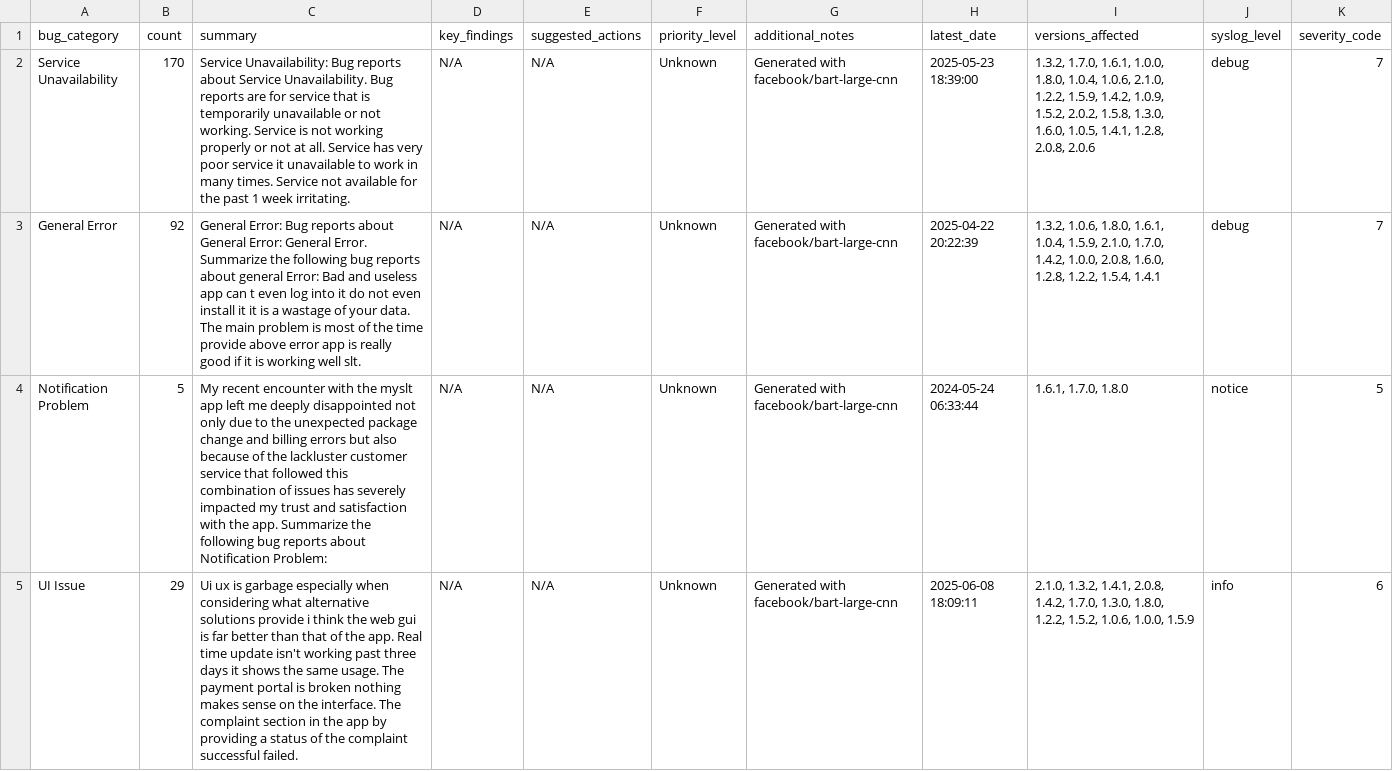
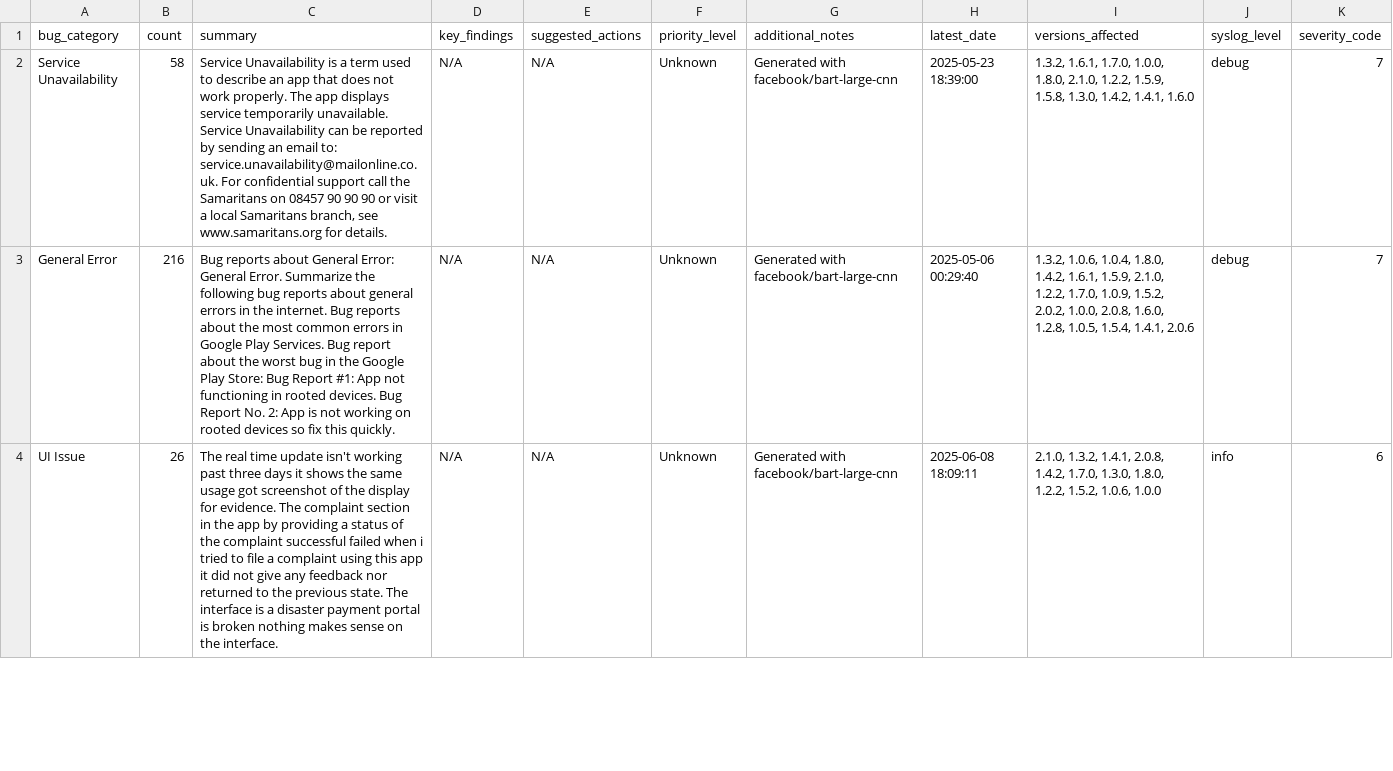
Before and after one commit to kaan84k/slt-bug-analytics-dashboard, a CSV file: data/developer_bug_summaries.csv, drawn as a sheet; only a part is shown; removed rows and columns are numbered as before the commit, all else as after; the diff covers the shown part only; the diff names each change by its address in the sheet, - before the commit and + after, or states it on an @@ line.

```diff
--- a/data/developer_bug_summaries.csv
+++ b/data/developer_bug_summaries.csv
-B2 (count): 170
+B2 (count): 58
-C2 (summary): Service Unavailability: Bug reports about Service Unavailability. Bug reports are for service that is temporarily unavailable or not working. Service is not working properly or not at all. Service has very poor service it unavailable to work in many times. Service not available for the past 1 week irritating.
+C2 (summary): Service Unavailability is a term used to describe an app that does not work properly. The app displays service temporarily unavailable. Service Unavailability can be reported by sending an email to: service.unavailability@mailonline.co.uk. For confidential support call the Samaritans on 08457 90 90 90 or visit a local Samaritans branch, see www.samaritans.org for details.
-I2 (versions_affected): 1.3.2, 1.7.0, 1.6.1, 1.0.0, 1.8.0, 1.0.4, 1.0.6, 2.1.0, 1.2.2, 1.5.9, 1.4.2, 1.0.9, 1.5.2, 2.0.2, 1.5.8, 1.3.0, 1.6.0, 1.0.5, 1.4.1, 1.2.8, 2.0.8, 2.0.6
+I2 (versions_affected): 1.3.2, 1.6.1, 1.7.0, 1.0.0, 1.8.0, 2.1.0, 1.2.2, 1.5.9, 1.5.8, 1.3.0, 1.4.2, 1.4.1, 1.6.0
-B3 (count): 92
+B3 (count): 216
-C3 (summary): General Error: Bug reports about General Error: General Error. Summarize the following bug reports about general Error: Bad and useless app can t even log into it do not even install it it is a wastage of your data. The main problem is most of the time provide above error app is really good if it is working well slt.
+C3 (summary): Bug reports about General Error: General Error. Summarize the following bug reports about general errors in the internet. Bug reports about the most common errors in Google Play Services. Bug report about the worst bug in the Google Play Store: Bug Report #1: App not functioning in rooted devices. Bug Report No. 2: App is not working on rooted devices so fix this quickly.
-H3 (latest_date): 2025-04-22 20:22:39
+H3 (latest_date): 2025-05-06 00:29:40
-I3 (versions_affected): 1.3.2, 1.0.6, 1.8.0, 1.6.1, 1.0.4, 1.5.9, 2.1.0, 1.7.0, 1.4.2, 1.0.0, 2.0.8, 1.6.0, 1.2.8, 1.2.2, 1.5.4, 1.4.1
+I3 (versions_affected): 1.3.2, 1.0.6, 1.0.4, 1.8.0, 1.4.2, 1.6.1, 1.5.9, 2.1.0, 1.2.2, 1.7.0, 1.0.9, 1.5.2, 2.0.2, 1.0.0, 2.0.8, 1.6.0, 1.2.8, 1.0.5, 1.5.4, 1.4.1, 2.0.6
-row 4: Notification Problem | 5 | My recent encounter with the myslt app left me deeply disappointed not only due to the unexpected package change and billing errors but also because of the lackluster customer service that followed this combination of issues has severely impacted my trust and satisfaction with the app. Summarize the following bug reports about Notification Problem: | N/A | N/A | Unknown | Generated with facebook/bart-large-cnn | 2024-05-24 06:33:44 | 1.6.1, 1.7.0, 1.8.0 | notice | 5
-B4 (count): 29
+B4 (count): 26
-C4 (summary): Ui ux is garbage especially when considering what alternative solutions provide i think the web gui is far better than that of the app. Real time update isn't working past three days it shows the same usage. The payment portal is broken nothing makes sense on the interface. The complaint section in the app by providing a status of the complaint successful failed.
+C4 (summary): The real time update isn't working past three days it shows the same usage got screenshot of the display for evidence. The complaint section in the app by providing a status of the complaint successful failed when i tried to file a complaint using this app it did not give any feedback nor returned to the previous state. The interface is a disaster payment portal is broken nothing makes sense on the interface.
-I4 (versions_affected): …1.5.2, 1.0.6, 1.0.0, 1.5.9
+I4 (versions_affected): …1.5.2, 1.0.6, 1.0.0
```
Also changed, not shown: 10 edited cells elsewhere in this file, data/categorized_bugs.csv, data/reclassified_bugs_with_sbert.csv, 1 other file.
